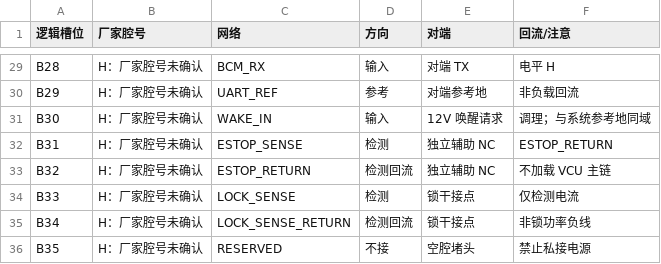
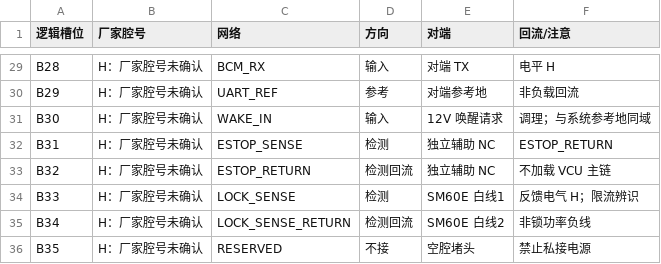
Before and after one commit to HCRXchenghong/Car--infinite-edu, a CSV file: 硬件设计包/数据/BCM_35P逻辑分配_非厂家腔号.csv, drawn as a sheet; only a part is shown, gaps mark what is left out.

```diff
--- a/硬件设计包/数据/BCM_35P逻辑分配_非厂家腔号.csv
+++ b/硬件设计包/数据/BCM_35P逻辑分配_非厂家腔号.csv
@@ -33,4 +33,4 @@ B31,H：厂家腔号未确认,ESTOP_SENSE,检测,独立辅助 NC,ESTOP_RETURN
 B32,H：厂家腔号未确认,ESTOP_RETURN,检测回流,独立辅助 NC,不加载 VCU 主链
-B33,H：厂家腔号未确认,LOCK_SENSE,检测,锁干接点,仅检测电流
-B34,H：厂家腔号未确认,LOCK_SENSE_RETURN,检测回流,锁干接点,非锁功率负线
+B33,H：厂家腔号未确认,LOCK_SENSE,检测,SM60E 白线1,反馈电气 H；限流辨识
+B34,H：厂家腔号未确认,LOCK_SENSE_RETURN,检测回流,SM60E 白线2,非锁功率负线
 B35,H：厂家腔号未确认,RESERVED,不接,空腔堵头,禁止私接电源
```
Also changed, not shown: 硬件设计包/打印版/交付文件SHA256.csv, 硬件设计包/数据/BOM候选与缺项_不可直接采购.csv, 37 other files.
